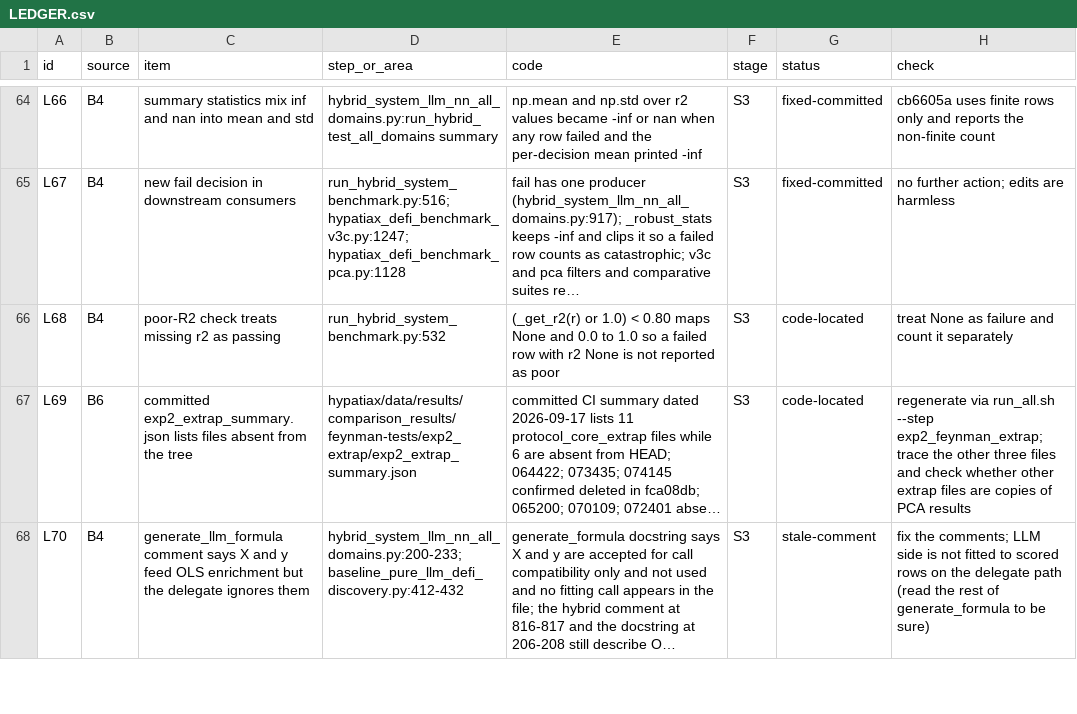
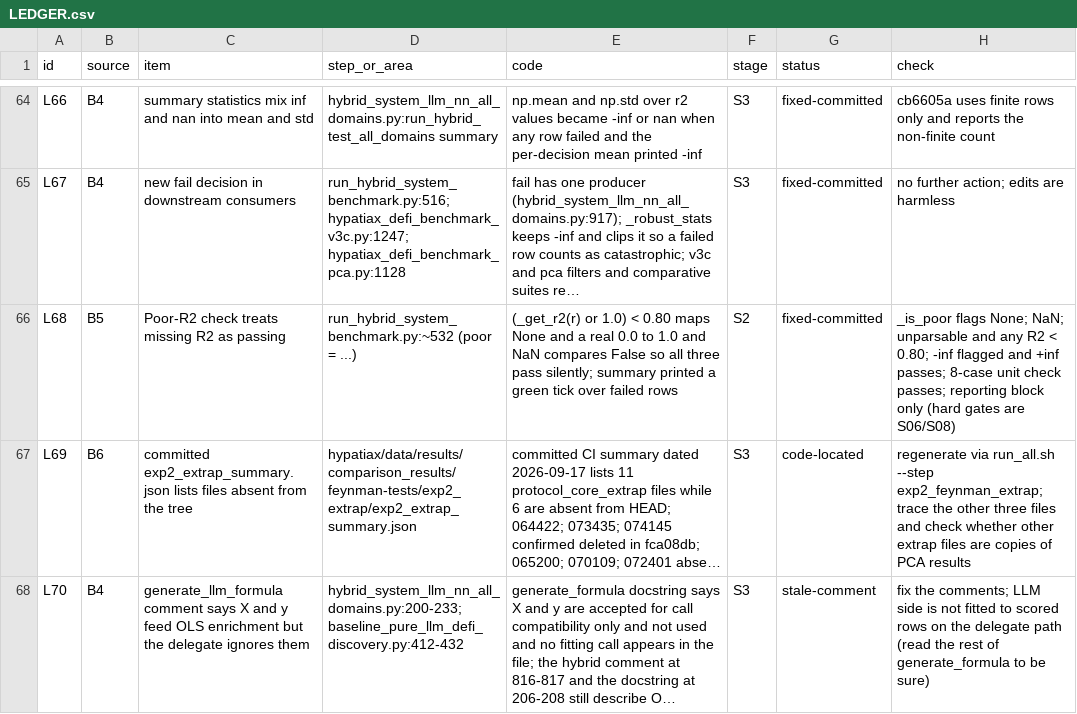
Before and after one commit to sednabcn/LLM-HypatiaX-REPRO, a CSV file: audit/LEDGER.csv, drawn as a sheet; only a part is shown, gaps mark what is left out; long unchanged cells end in …; the diff names each change by its address in the sheet, - before the commit and + after, or states it on an @@ line.

Commit message:
L68: poor-R2 check no longer passes missing or NaN R2

```diff
--- a/audit/LEDGER.csv
+++ b/audit/LEDGER.csv
-B66 (source): B4
+B66 (source): B5
-C66 (item): poor-R2 check treats missing r2 as passing
+C66 (item): Poor-R2 check treats missing R2 as passing
-D66 (step_or_area): run_hybrid_system_benchmark.py:532
+D66 (step_or_area): run_hybrid_system_benchmark.py:~532 (poor = ...)
-E66 (code): …None and 0.0 to 1.0 so a failed row with r2 None is not reported as poor
+E66 (code): …None and a real 0.0 to 1.0 and NaN compares False so all three pass silently; summary printed a green tick over failed rows
-F66 (stage): S3
+F66 (stage): S2
-G66 (status): code-located
+G66 (status): fixed-committed
-H66 (check): treat None as failure and count it separately
+H66 (check): _is_poor flags None; NaN; unparsable and any R2 < 0.80; -inf flagged and +inf passes; 8-case unit check passes; reporting block only (hard gates are S06/S08)
```
Also changed, not shown: 1 other file.
